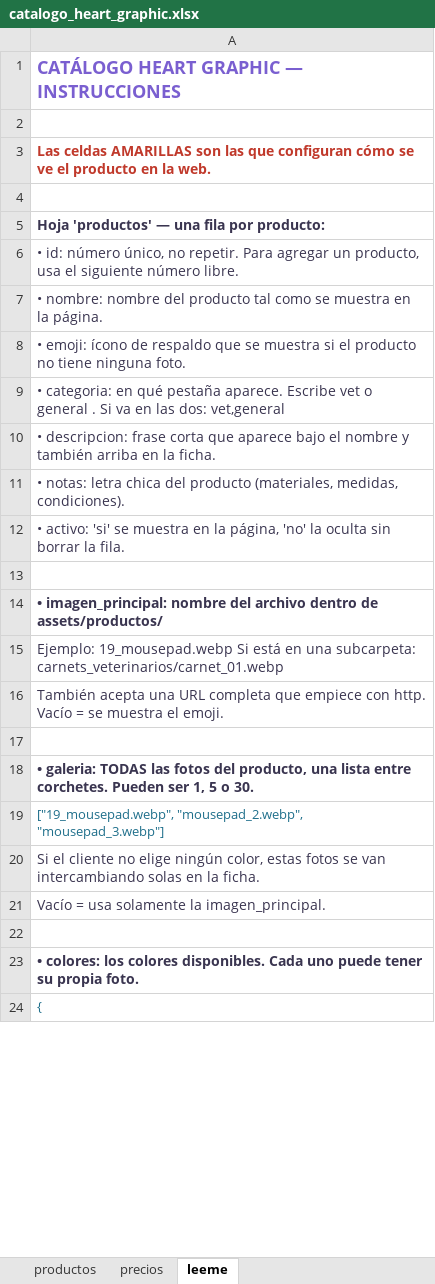
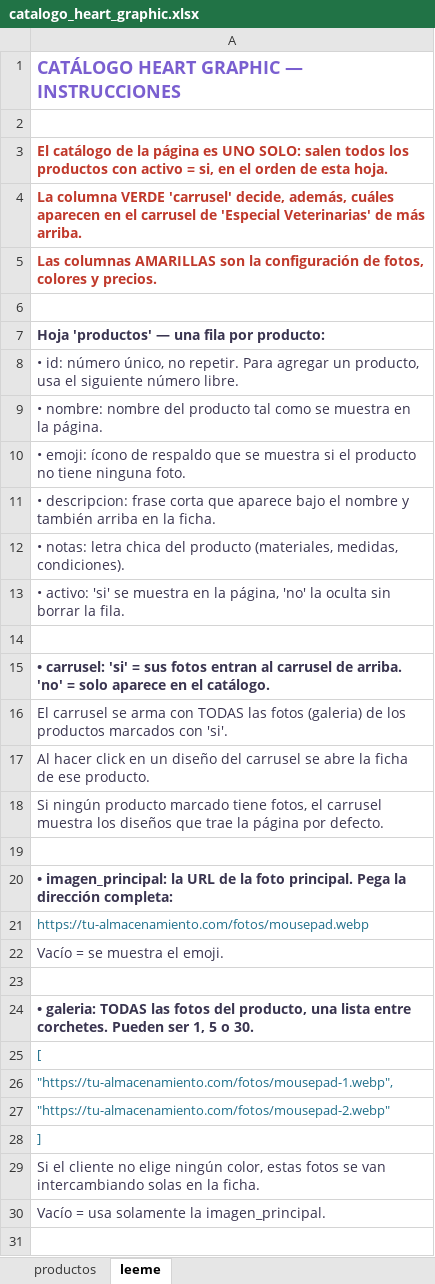
Before and after one commit to mrmiguel564/Tienda-Heart-Graphic, an Excel workbook: catalogo_heart_graphic.xlsx, sheet leeme, drawn as a sheet; only a part is shown; the shorter side is filled out with more unchanged rows; values as stored, in another font and other column widths than the file's, no borders; removed rows and columns are numbered as before the commit, all else as after; the diff covers the shown part only; the diff names each change by its address in the sheet, - before the commit and + after, or states it on an @@ line.

Commit message:
remove precios

```diff
--- a/catalogo_heart_graphic.xlsx (sheet leeme)
+++ b/catalogo_heart_graphic.xlsx (sheet leeme)
-sheet tab: precios
-A3: Las celdas AMARILLAS son las que configuran cómo se ve el producto en la web.
+A3: El catálogo de la página es UNO SOLO: salen todos los productos con activo = si, en el orden de esta hoja.
+row 4: La columna VERDE 'carrusel' decide, además, cuáles aparecen en el carrusel de 'Especial Veterinarias' de más arriba.
+row 5: Las columnas AMARILLAS son la configuración de fotos, colores y precios.
-row 9: • categoria: en qué pestaña aparece. Escribe vet o general . Si va en las dos: vet,general
-A15: • imagen_principal: nombre del archivo dentro de assets/productos/
+A15: • carrusel: 'si' = sus fotos entran al carrusel de arriba. 'no' = solo aparece en el catálogo.
-A16: Ejemplo: 19_mousepad.webp Si está en una subcarpeta: carnets_veterinarios/carnet_01.webp
+A16: El carrusel se arma con TODAS las fotos (galeria) de los productos marcados con 'si'.
-A17: También acepta una URL completa que empiece con http. Vacío = se muestra el emoji.
+A17: Al hacer click en un diseño del carrusel se abre la ficha de ese producto.
+row 18: Si ningún producto marcado tiene fotos, el carrusel muestra los diseños que trae la página por defecto.
+row 19: (empty)
+row 20: • imagen_principal: la URL de la foto principal. Pega la dirección completa:
+row 21: https://tu-almacenamiento.com/fotos/mousepad.webp
+row 22: Vacío = se muestra el emoji.
-A25: ["19_mousepad.webp", "mousepad_2.webp", "mousepad_3.webp"]
+A25: [
+row 26: "https://tu-almacenamiento.com/fotos/mousepad-1.webp",
+row 27: "https://tu-almacenamiento.com/fotos/mousepad-2.webp"
+row 28: ]
```
Also changed, not shown: 2 removed rows, 6 edited cells and cell formats elsewhere in this sheet, sheet productos, 1 other file.
